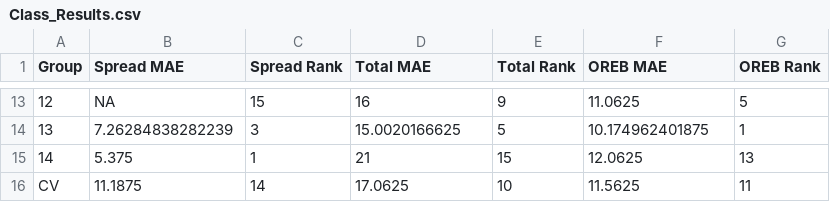
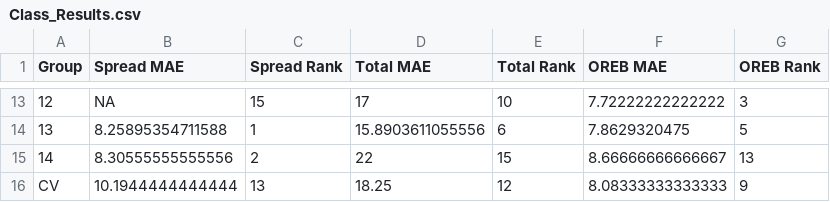
Before and after one commit to SuperMarioGiacomazzo/STOR538_WEBSITE, a CSV file: Playoff/Class_Results.csv, drawn as a sheet; only a part is shown, gaps mark what is left out; the diff covers the shown part only.

```diff
--- a/Playoff/Class_Results.csv
+++ b/Playoff/Class_Results.csv
@@ -13,4 +13,4 @@
-"12",NA,15,16,9,11.0625,5
-"13",7.26284838282239,3,15.0020166625,5,10.174962401875,1
-"14",5.375,1,21,15,12.0625,13
-"CV",11.1875,14,17.0625,10,11.5625,11
+"12",NA,15,17,10,7.72222222222222,3
+"13",8.25895354711588,1,15.8903611055556,6,7.8629320475,5
+"14",8.30555555555556,2,22,15,8.66666666666667,13
+"CV",10.1944444444444,13,18.25,12,8.08333333333333,9
```
Also changed, not shown: 58 edited cells elsewhere in this file, Playoff/Actual.csv, Playoff/OREB_class.csv, 5 other files.
